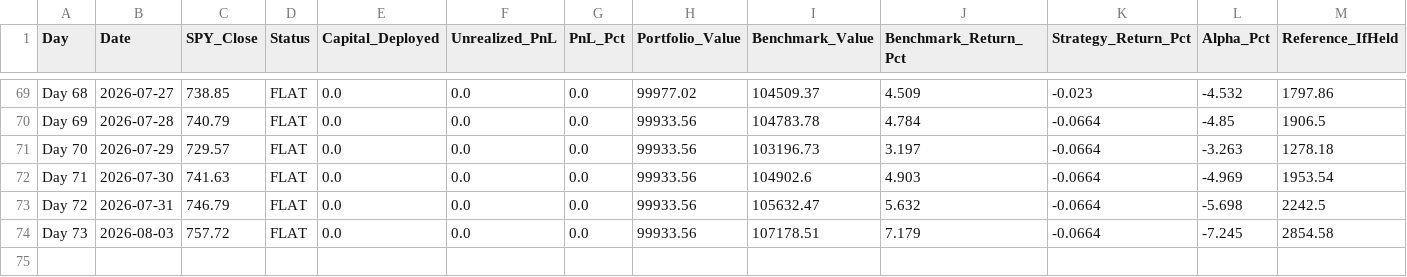
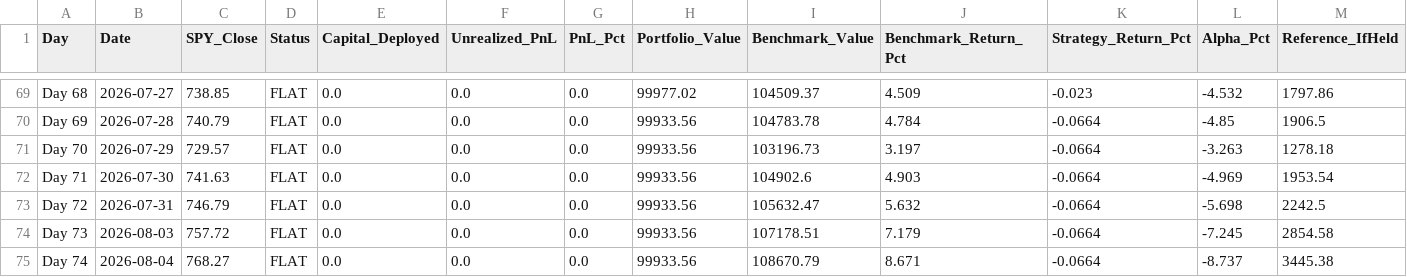
Before and after one commit to YASHpPATIL7/live-trading-alpha, a CSV file: alpaca_journal.csv, drawn as a sheet; only a part is shown, gaps mark what is left out; rows hold the shown columns only; the diff names each change by its address in the sheet, - before the commit and + after, or states it on an @@ line.

```diff
--- a/alpaca_journal.csv
+++ b/alpaca_journal.csv
+row 75: Day 74 | 2026-08-04 | 768.27 | FLAT | 0.0 | 0.0 | 0.0 | 99933.56 | 108670.79 | 8.671 | -0.0664 | -8.737 | 3445.38
```
Also changed, not shown: 3 other files.
